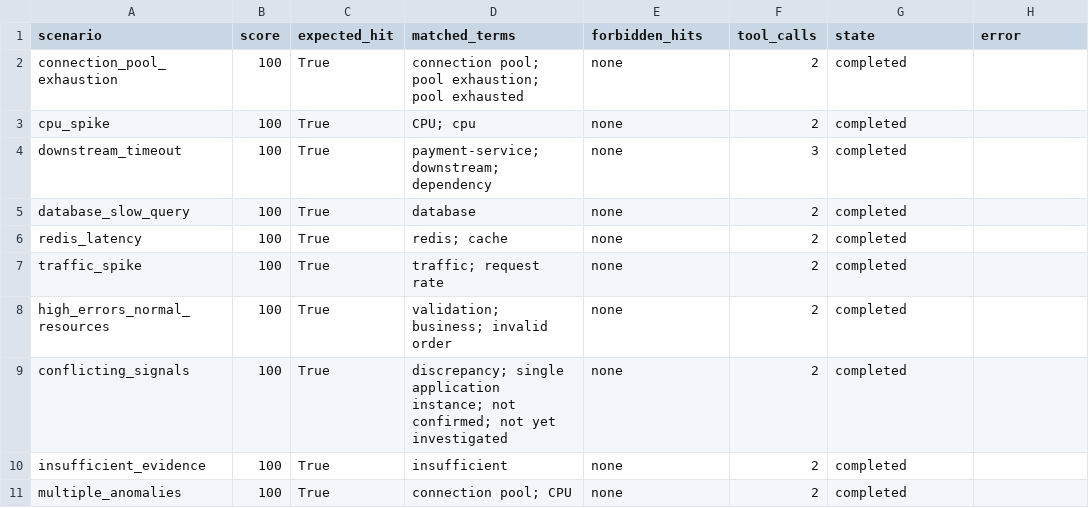
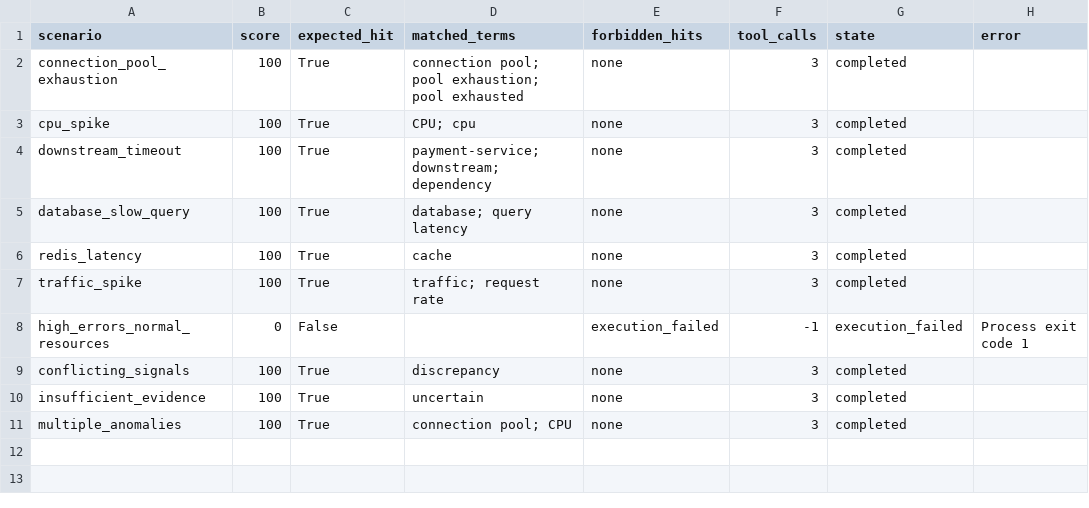
Before and after one commit to liocoder/TraceMind, a CSV file: evals/results/summary.csv, drawn as a sheet.

```diff
--- a/evals/results/summary.csv
+++ b/evals/results/summary.csv
@@ -1,11 +1,11 @@
 "scenario","score","expected_hit","matched_terms","forbidden_hits","tool_calls","state","error"
-"connection_pool_exhaustion","100","True","connection pool; pool exhaustion; pool exhausted","none","2","completed",""
-"cpu_spike","100","True","CPU; cpu","none","2","completed",""
+"connection_pool_exhaustion","100","True","connection pool; pool exhaustion; pool exhausted","none","3","completed",""
+"cpu_spike","100","True","CPU; cpu","none","3","completed",""
 "downstream_timeout","100","True","payment-service; downstream; dependency","none","3","completed",""
-"database_slow_query","100","True","database","none","2","completed",""
-"redis_latency","100","True","redis; cache","none","2","completed",""
-"traffic_spike","100","True","traffic; request rate","none","2","completed",""
-"high_errors_normal_resources","100","True","validation; business; invalid order","none","2","completed",""
-"conflicting_signals","100","True","discrepancy; single application instance; not confirmed; not yet investigated","none","2","completed",""
-"insufficient_evidence","100","True","insufficient","none","2","completed",""
-"multiple_anomalies","100","True","connection pool; CPU","none","2","completed",""
+"database_slow_query","100","True","database; query latency","none","3","completed",""
+"redis_latency","100","True","cache","none","3","completed",""
+"traffic_spike","100","True","traffic; request rate","none","3","completed",""
+"high_errors_normal_resources","0","False",,"execution_failed","-1","execution_failed","Process exit code 1"
+"conflicting_signals","100","True","discrepancy","none","3","completed",""
+"insufficient_evidence","100","True","uncertain","none","3","completed",""
+"multiple_anomalies","100","True","connection pool; CPU","none","3","completed",""
```
Also changed, not shown: 47 other files.
